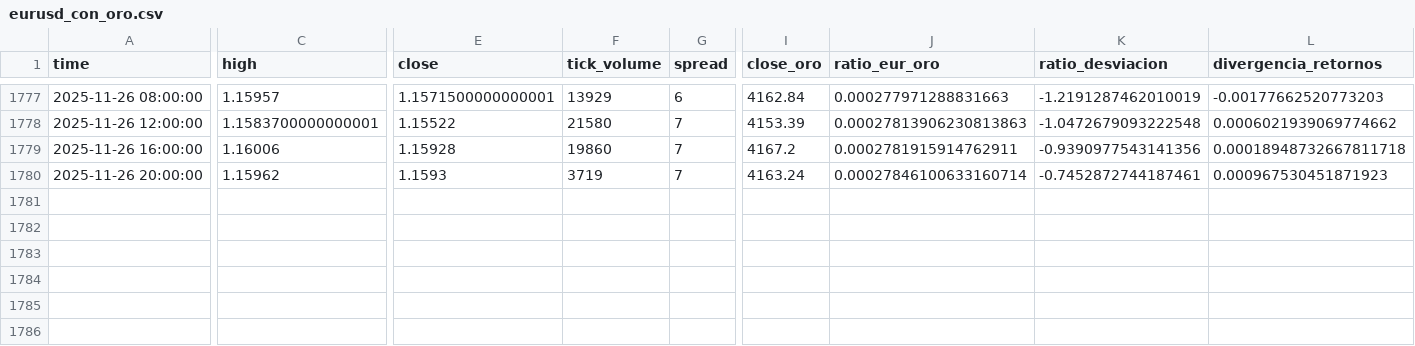
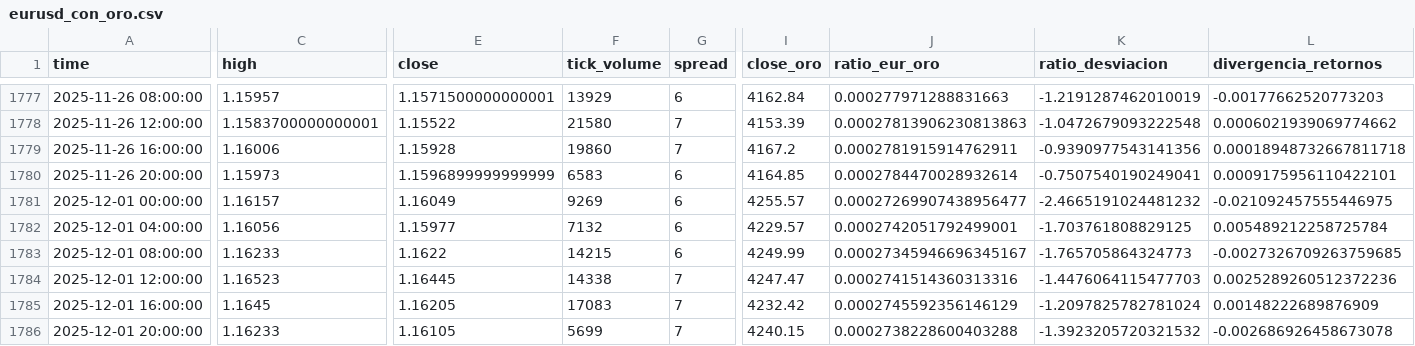
Before and after one commit to aresCharcaC/MonedaPredict, a CSV file: datos/eurusd_con_oro.csv, drawn as a sheet; only a part is shown, gaps mark what is left out; rows hold the shown columns only; the diff covers the shown part only; the diff names each change by its address in the sheet, - before the commit and + after, or states it on an @@ line.

```diff
--- a/datos/eurusd_con_oro.csv
+++ b/datos/eurusd_con_oro.csv
-C1780 (high): 1.15962
+C1780 (high): 1.15973
-E1780 (close): 1.1593
+E1780 (close): 1.1596899999999999
-F1780 (tick_volume): 3719
+F1780 (tick_volume): 6583
-G1780 (spread): 7
+G1780 (spread): 6
-I1780 (close_oro): 4163.24
+I1780 (close_oro): 4164.85
-J1780 (ratio_eur_oro): 0.00027846100633160714
+J1780 (ratio_eur_oro): 0.0002784470028932614
-K1780 (ratio_desviacion): -0.7452872744187461
+K1780 (ratio_desviacion): -0.7507540190249041
-L1780 (divergencia_retornos): 0.000967530451871923
+L1780 (divergencia_retornos): 0.0009175956110422101
+row 1781: 2025-12-01 00:00:00 | 1.16157 | 1.16049 | 9269 | 6 | 4255.57 | 0.00027269907438956477 | -2.4665191024481232 | -0.021092457555446975
+row 1782: 2025-12-01 04:00:00 | 1.16056 | 1.15977 | 7132 | 6 | 4229.57 | 0.0002742051792499001 | -1.703761808829125 | 0.005489212258725784
+row 1783: 2025-12-01 08:00:00 | 1.16233 | 1.1622 | 14215 | 6 | 4249.99 | 0.00027345946696345167 | -1.765705864324773 | -0.0027326709263759685
+row 1784: 2025-12-01 12:00:00 | 1.16523 | 1.16445 | 14338 | 7 | 4247.47 | 0.0002741514360313316 | -1.4476064115477703 | 0.0025289260512372236
+row 1785: 2025-12-01 16:00:00 | 1.1645 | 1.16205 | 17083 | 7 | 4232.42 | 0.0002745592356146129 | -1.2097825782781024 | 0.00148222689876909
+row 1786: 2025-12-01 20:00:00 | 1.16233 | 1.16105 | 5699 | 7 | 4240.15 | 0.0002738228600403288 | -1.3923205720321532 | -0.002686926458673078
```
Also changed, not shown: 3 edited cells elsewhere in this file, datos/eurusd_datos.csv, datos/oro_datos.csv, 27 other files.
